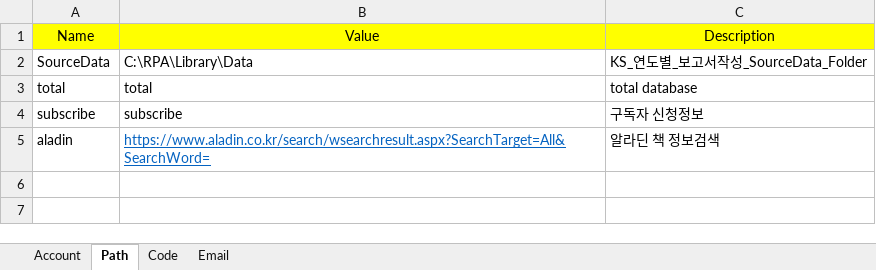
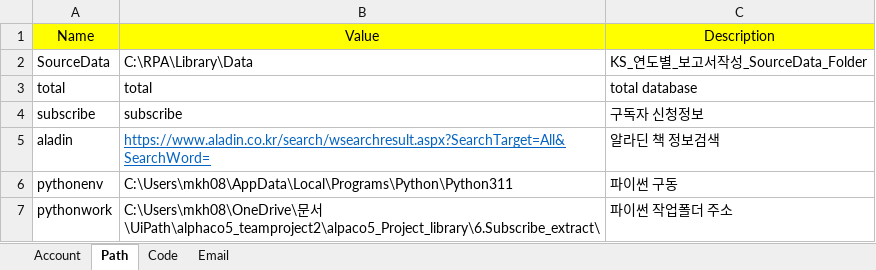
Before and after one commit to dilicat0813/alpaco5_Project_library, an Excel workbook: 5.UIPATH/Project_Library_subscribe_email_send/data/Config.xlsx, sheet Path, drawn as a sheet; values as stored, in another font and other column widths than the file's, no borders; the diff names each change by its address in the sheet, - before the commit and + after, or states it on an @@ line.

```diff
--- a/5.UIPATH/Project_Library_subscribe_email_send/data/Config.xlsx (sheet Path)
+++ b/5.UIPATH/Project_Library_subscribe_email_send/data/Config.xlsx (sheet Path)
+row 6: pythonenv | C:\Users\mkh08\AppData\Local\Programs\Python\Python311 | 파이썬 구동
+row 7: pythonwork | C:\Users\mkh08\OneDrive\문서\UiPath\alphaco5_teamproject2\alpaco5_Project_library\6.Subscribe_extract\ | 파이썬 작업폴더 주소
```
Also changed, not shown: 18 other files.
